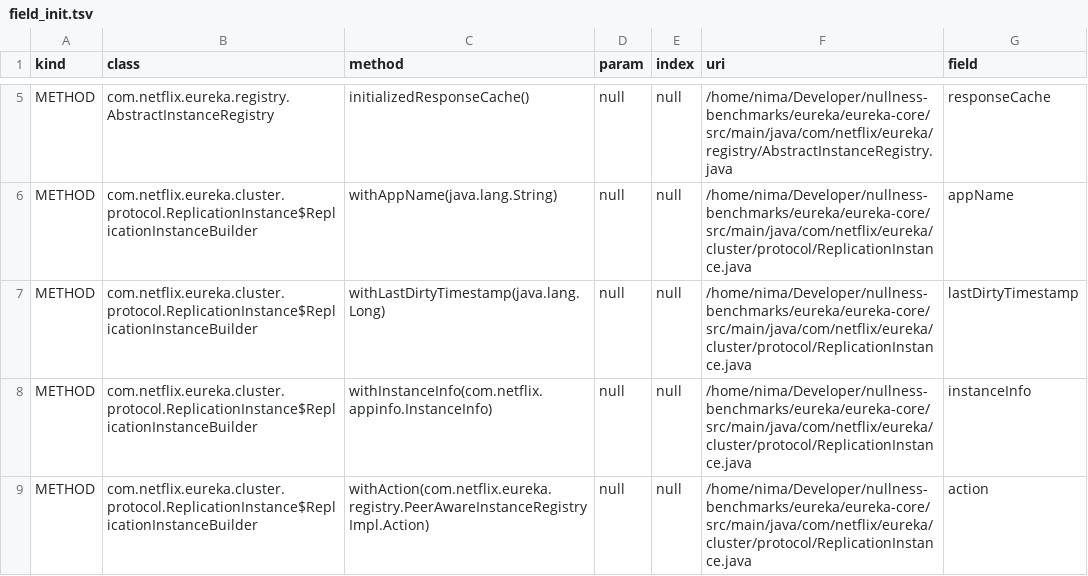
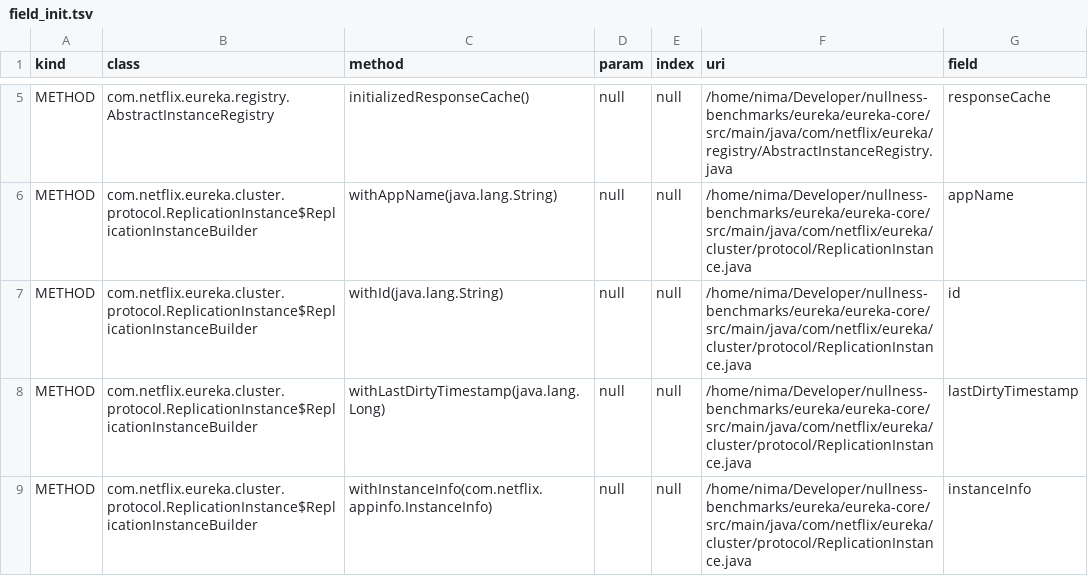
Before and after one commit to nimakarimipour/eureka, a TSV file: annotator-out/0/field_init.tsv, drawn as a sheet; only a part is shown, gaps mark what is left out; the shorter side is filled out with more unchanged rows; the diff names each change by its address in the sheet, - before the commit and + after, or states it on an @@ line.

```diff
--- a/annotator-out/0/field_init.tsv
+++ b/annotator-out/0/field_init.tsv
+row 7: METHOD | com.netflix.eureka.cluster.protocol.ReplicationInstance$ReplicationInstanceBuilder | withId(java.lang.String) | null | null | /home/nima/Developer/nullness-benchmarks/eureka/eureka-core/src/main/java/com/netflix/eureka/cluster/protocol/ReplicationInstance.java | id
```
Also changed, not shown: annotator-out/0/errors.tsv, annotator-out/0/fixes.tsv, 3 other files.
